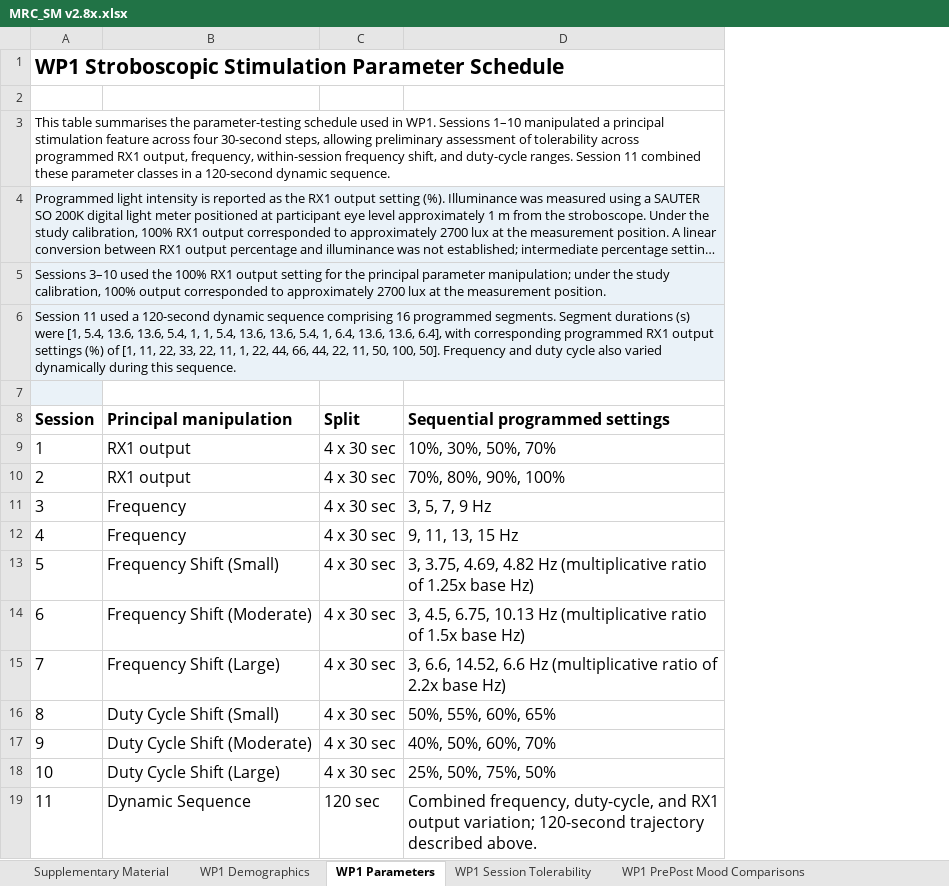
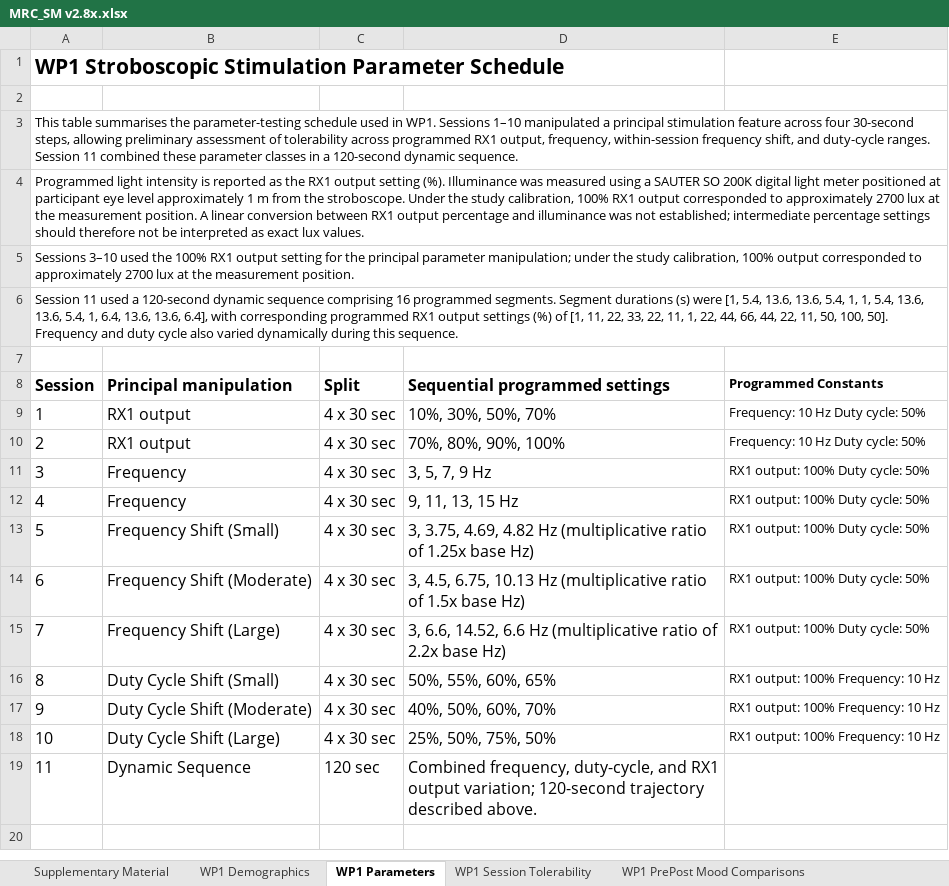
Before and after one commit to dannynacker/SLSD, an Excel workbook: MRC_SM v2.8x.xlsx, sheet WP1 Parameters, drawn as a sheet; long unchanged cells end in …; values as stored, in another font and other column widths than the file's, no borders; charts and pictures and conditional formats not drawn; the diff names each change by its address in the sheet, - before the commit and + after, or states it on an @@ line.

```diff
--- a/MRC_SM v2.8x.xlsx (sheet WP1 Parameters)
+++ b/MRC_SM v2.8x.xlsx (sheet WP1 Parameters)
+column E (Programmed Constants), rows 9-18: Frequency: 10 Hz Duty cycle: 50% | Frequency: 10 Hz Duty cycle: 50% | RX1 output: 100% Duty cycle: 50% | RX1 output: 100% Duty cycle: 50% | RX1 output: 100% Duty cycle: 50% | RX1 output: 100% Duty cycle: 50% | RX1 output: 100% Duty cycle: 50% | RX1 output: 100% Frequency: 10 Hz | RX1 output: 100% Frequency: 10 Hz | RX1 output: 100% Frequency: 10 Hz
-A4:A7 fill: #EAF2F8
+A4:A7 fill: none
```
Also changed, not shown: 1 other file.
